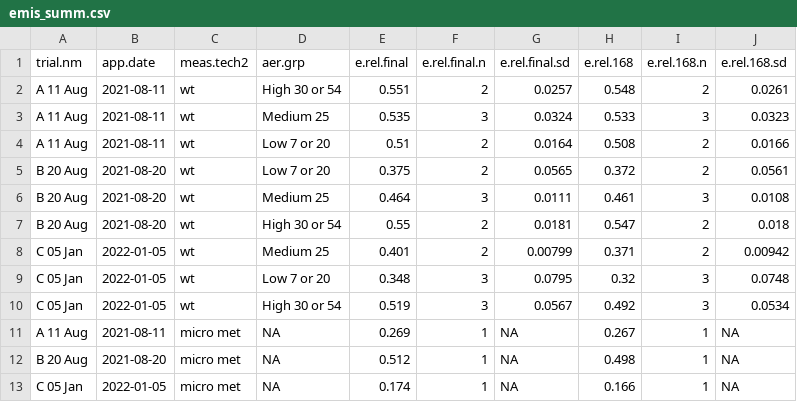
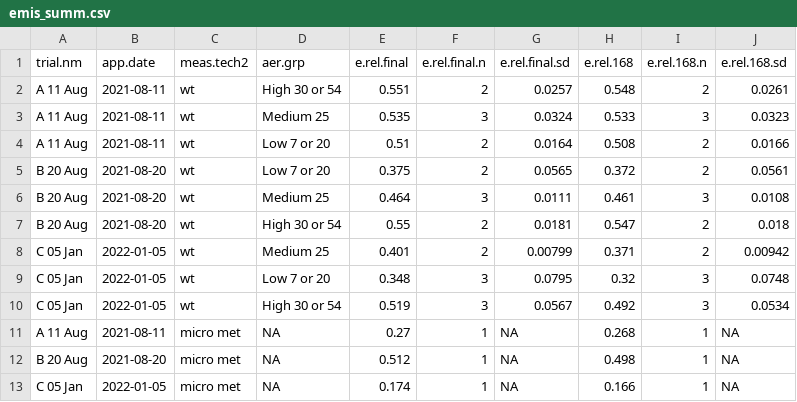
Before and after one commit to AU-BCE-EE/Hafner-2023-bls-wt-comp, a CSV file: output/emis_summ.csv, drawn as a sheet.

```diff
--- a/output/emis_summ.csv
+++ b/output/emis_summ.csv
@@ -10,3 +10,3 @@
 "C 05 Jan","2022-01-05","wt","High 30 or 54",0.519,3,0.0567,0.492,3,0.0534
-"A 11 Aug","2021-08-11","micro met",NA,0.269,1,NA,0.267,1,NA
+"A 11 Aug","2021-08-11","micro met",NA,0.27,1,NA,0.268,1,NA
 "B 20 Aug","2021-08-20","micro met",NA,0.512,1,NA,0.498,1,NA
```
Also changed, not shown: output/int_summ.csv, 12 other files.
